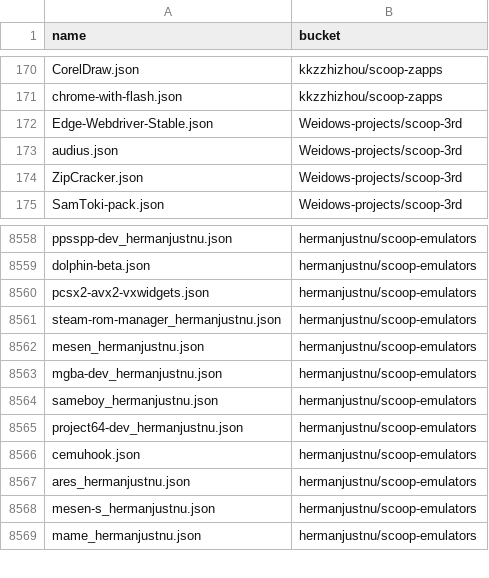
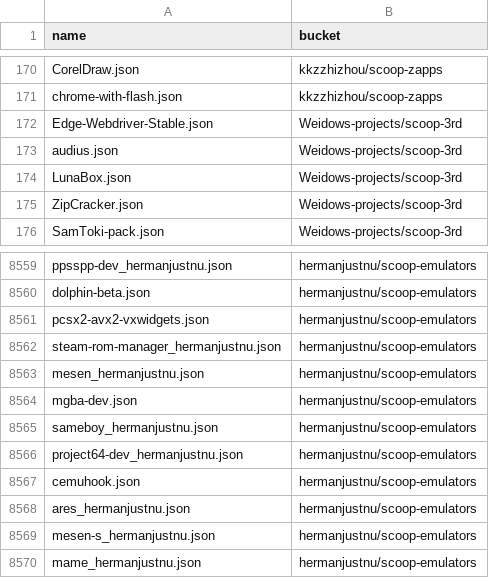
Before and after one commit to XiHanQWQ/scoop-apps, a CSV file: app-contributor-list.csv, drawn as a sheet; only a part is shown, gaps mark what is left out.

```diff
--- a/app-contributor-list.csv
+++ b/app-contributor-list.csv
@@ -173,2 +173,3 @@ Edge-Webdriver-Stable.json,Weidows-projects/scoop-3rd
 audius.json,Weidows-projects/scoop-3rd
+LunaBox.json,Weidows-projects/scoop-3rd
 ZipCracker.json,Weidows-projects/scoop-3rd
@@ -8562,3 +8563,3 @@ steam-rom-manager_hermanjustnu.json,hermanjustnu/scoop-emulators
 mesen_hermanjustnu.json,hermanjustnu/scoop-emulators
-mgba-dev_hermanjustnu.json,hermanjustnu/scoop-emulators
+mgba-dev.json,hermanjustnu/scoop-emulators
 sameboy_hermanjustnu.json,hermanjustnu/scoop-emulators
```
Also changed, not shown: 37 other files.
